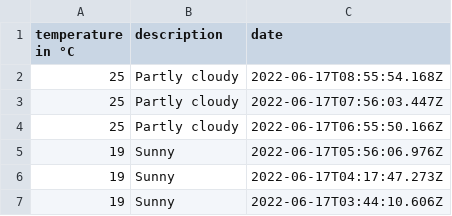
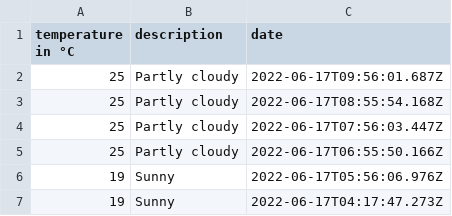
Before and after one commit to 102/omsk-weather, a CSV file: history.csv, drawn as a sheet; only a part is shown; the shorter side is filled out with more unchanged rows.

Commit message:
Flat: latest data (2022-06-17T09:56:01.844Z) {   "date": "2022-06-17T09:56:01.844Z",   "files": [     {       "name": "history.csv",       "deltaBytes": 43,       "source": "https://goweather.herokuapp.com/weather/omsk"     }   ] }

```diff
--- a/history.csv
+++ b/history.csv
@@ -1,2 +1,3 @@
 temperature in °C,description,date
+25,Partly cloudy,2022-06-17T09:56:01.687Z
 25,Partly cloudy,2022-06-17T08:55:54.168Z
```
